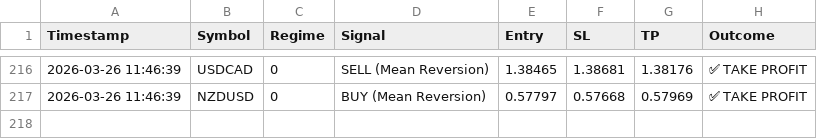
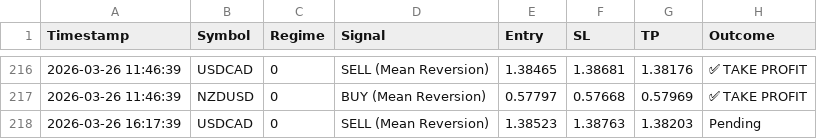
Before and after one commit to ykclassic/Delphi-Oracle, a CSV file: logs/trade_log.csv, drawn as a sheet; only a part is shown, gaps mark what is left out; the diff names each change by its address in the sheet, - before the commit and + after, or states it on an @@ line.

Commit message:
📊 Update: Performance Logs [skip ci]

```diff
--- a/logs/trade_log.csv
+++ b/logs/trade_log.csv
+row 218: 2026-03-26 16:17:39 | USDCAD | 0 | SELL (Mean Reversion) | 1.38523 | 1.38763 | 1.38203 | Pending
```
